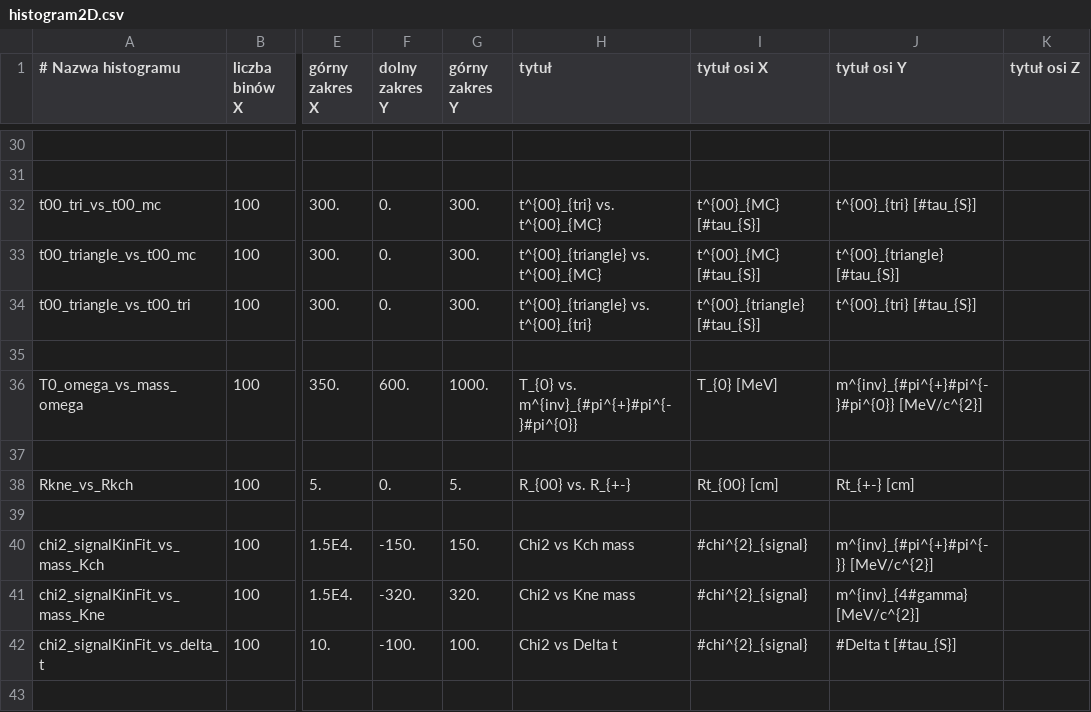
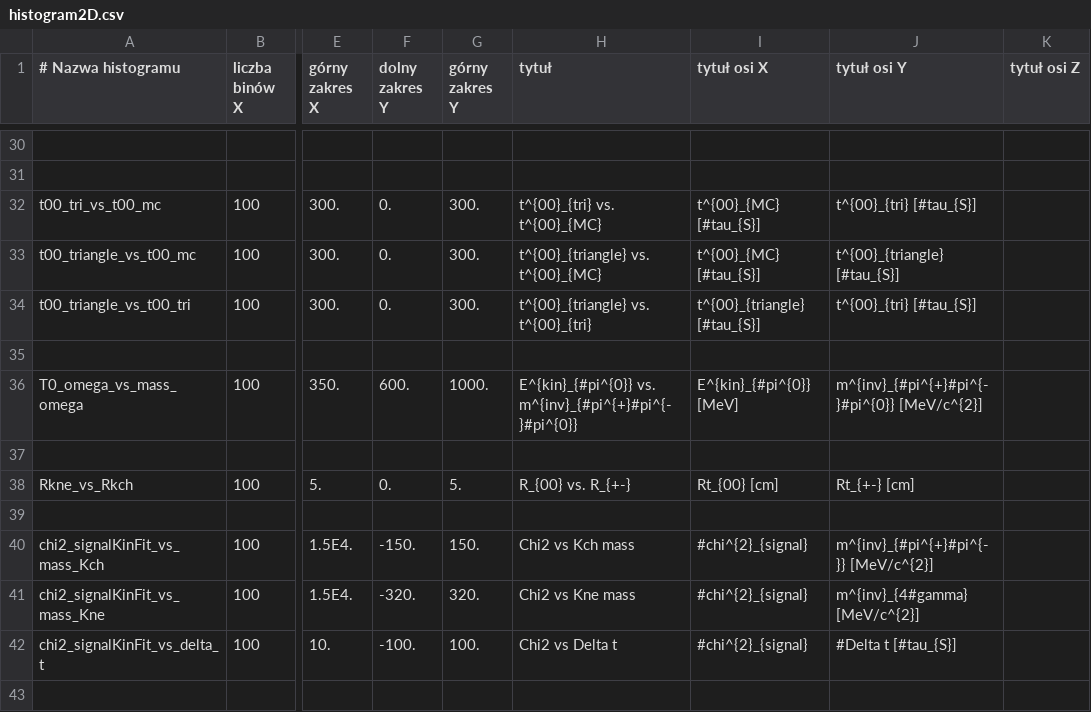
Before and after one commit to szymongamrat99/KLOE, a CSV file: Subanalysis/Properties/histogram_conf/histogram2D.csv, drawn as a sheet; only a part is shown, gaps mark what is left out; the diff names each change by its address in the sheet, - before the commit and + after, or states it on an @@ line.

```diff
--- a/Subanalysis/Properties/histogram_conf/histogram2D.csv
+++ b/Subanalysis/Properties/histogram_conf/histogram2D.csv
-H36 (tytuł): T_{0} vs. m^{inv}_{#pi^{+}#pi^{-}#pi^{0}}
+H36 (tytuł): E^{kin}_{#pi^{0}} vs. m^{inv}_{#pi^{+}#pi^{-}#pi^{0}}
-I36 (tytuł osi X): T_{0} [MeV]
+I36 (tytuł osi X): E^{kin}_{#pi^{0}} [MeV]
```
Also changed, not shown: Subanalysis/Properties/histogram_conf/histogram1D.csv, 14 other files.
